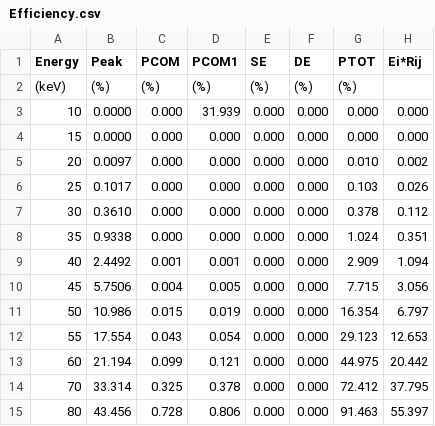
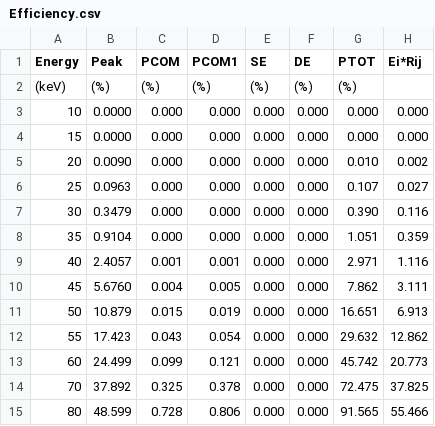
Before and after one commit to sandialabs/InterSpec, a CSV file: data/GenericGadrasDetectors/HPGe 10%/Efficiency.csv, drawn as a sheet; only a part is shown; the diff covers the shown part only.

```diff
--- a/data/GenericGadrasDetectors/HPGe 10%/Efficiency.csv
+++ b/data/GenericGadrasDetectors/HPGe 10%/Efficiency.csv
@@ -2,14 +2,14 @@ Energy,Peak,PCOM,PCOM1,SE,DE,PTOT,Ei*Rij
 (keV),(%),(%),(%),(%),(%),(%)
-10,0.0000,0.000,31.939,0.000,0.000,0.000,0.000
+10,0.0000,0.000,0.000,0.000,0.000,0.000,0.000
 15,0.0000,0.000,0.000,0.000,0.000,0.000,0.000
-20,0.0097,0.000,0.000,0.000,0.000,0.010,0.002
-25,0.1017,0.000,0.000,0.000,0.000,0.103,0.026
-30,0.3610,0.000,0.000,0.000,0.000,0.378,0.112
-35,0.9338,0.000,0.000,0.000,0.000,1.024,0.351
-40,2.4492,0.001,0.001,0.000,0.000,2.909,1.094
-45,5.7506,0.004,0.005,0.000,0.000,7.715,3.056
-50,10.986,0.015,0.019,0.000,0.000,16.354,6.797
-55,17.554,0.043,0.054,0.000,0.000,29.123,12.653
-60,21.194,0.099,0.121,0.000,0.000,44.975,20.442
-70,33.314,0.325,0.378,0.000,0.000,72.412,37.795
-80,43.456,0.728,0.806,0.000,0.000,91.463,55.397
+20,0.0090,0.000,0.000,0.000,0.000,0.010,0.002
+25,0.0963,0.000,0.000,0.000,0.000,0.107,0.027
+30,0.3479,0.000,0.000,0.000,0.000,0.390,0.116
+35,0.9104,0.000,0.000,0.000,0.000,1.051,0.359
+40,2.4057,0.001,0.001,0.000,0.000,2.971,1.116
+45,5.6760,0.004,0.005,0.000,0.000,7.862,3.111
+50,10.879,0.015,0.019,0.000,0.000,16.651,6.913
+55,17.423,0.043,0.054,0.000,0.000,29.632,12.862
+60,24.499,0.099,0.121,0.000,0.000,45.742,20.773
+70,37.892,0.325,0.378,0.000,0.000,72.475,37.825
+80,48.599,0.728,0.806,0.000,0.000,91.565,55.466
```
Also changed, not shown: 119 edited cells elsewhere in this file, data/GenericGadrasDetectors/HPGe 20%/Efficiency.csv, data/GenericGadrasDetectors/NaI 1x1/Efficiency.csv, 9 other files.
